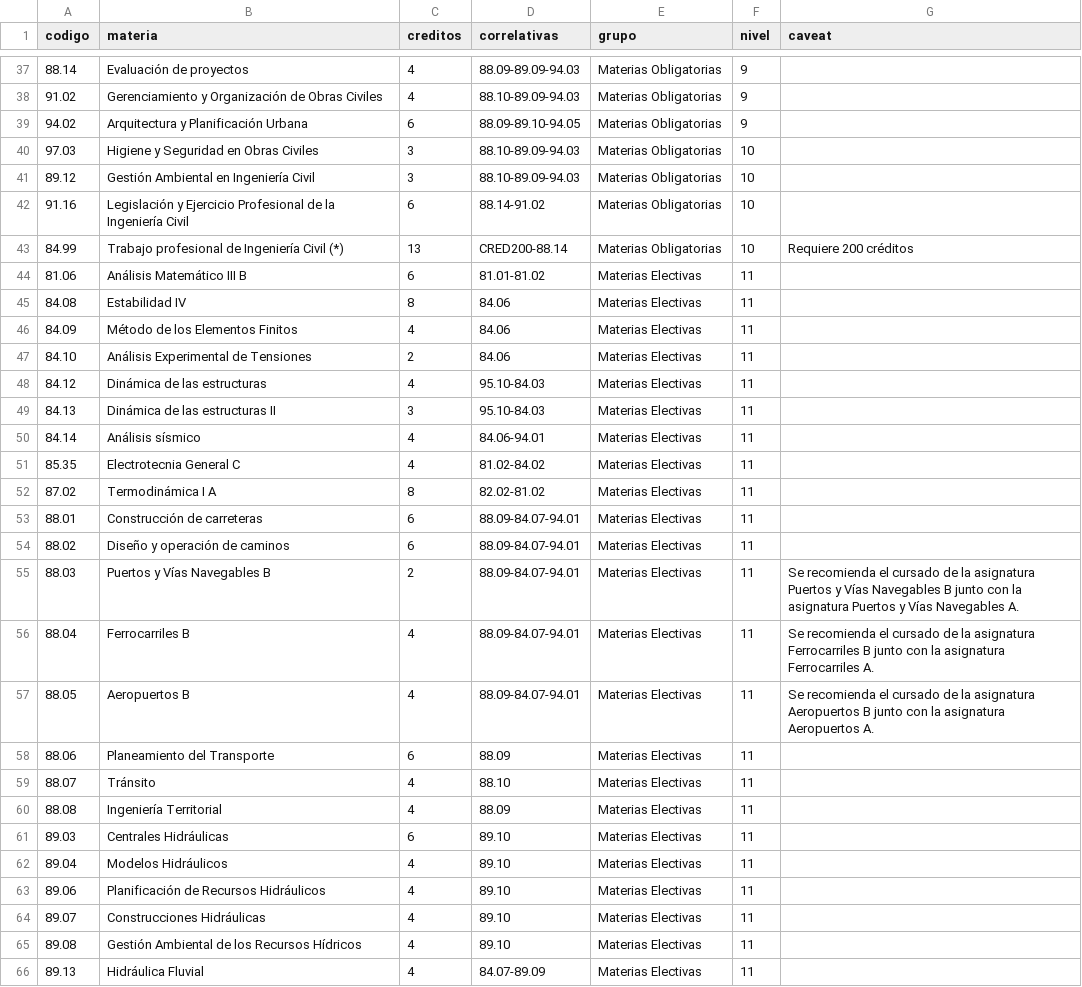
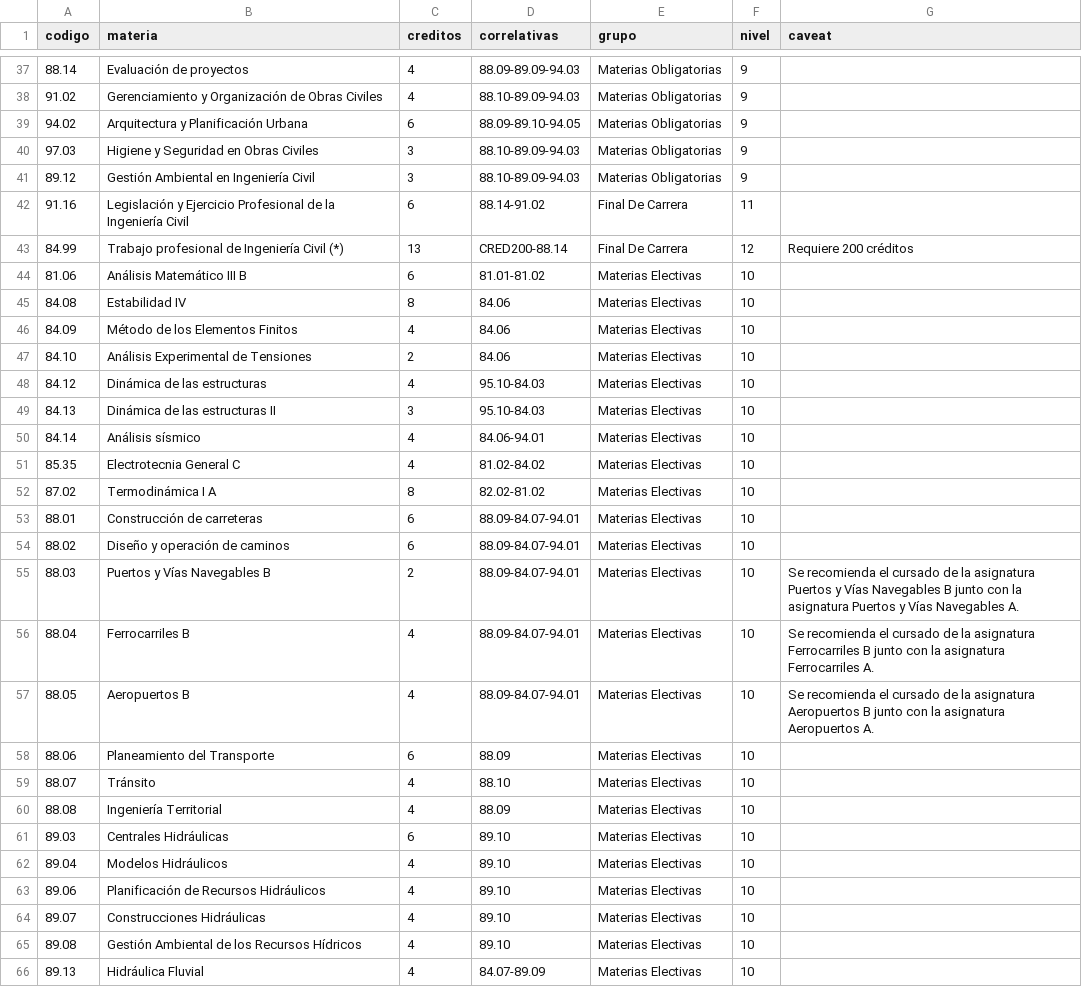
Before and after one commit to FdelMazo/FIUBA-Map, a CSV file: data/civil-2009.csv, drawn as a sheet; only a part is shown, gaps mark what is left out; the diff covers the shown part only; the diff names each change by its address in the sheet, - before the commit and + after, or states it on an @@ line.

```diff
--- a/data/civil-2009.csv
+++ b/data/civil-2009.csv
-F40:F41 (nivel): 10
+F40:F41 (nivel): 9
-E42:E43 (grupo): Materias Obligatorias
+E42:E43 (grupo): Final De Carrera
-F42 (nivel): 10
+F42 (nivel): 11
-F43 (nivel): 10
+F43 (nivel): 12
-F44:F66 (nivel): 11
+F44:F66 (nivel): 10
```
Also changed, not shown: 17 edited cells elsewhere in this file, data/alimentos-2000.csv, data/electricista-2009.csv, 5 other files.
